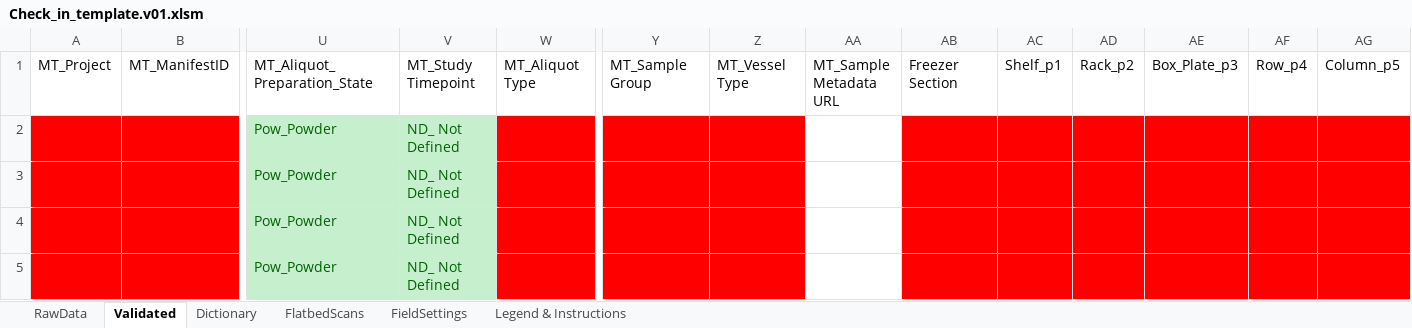
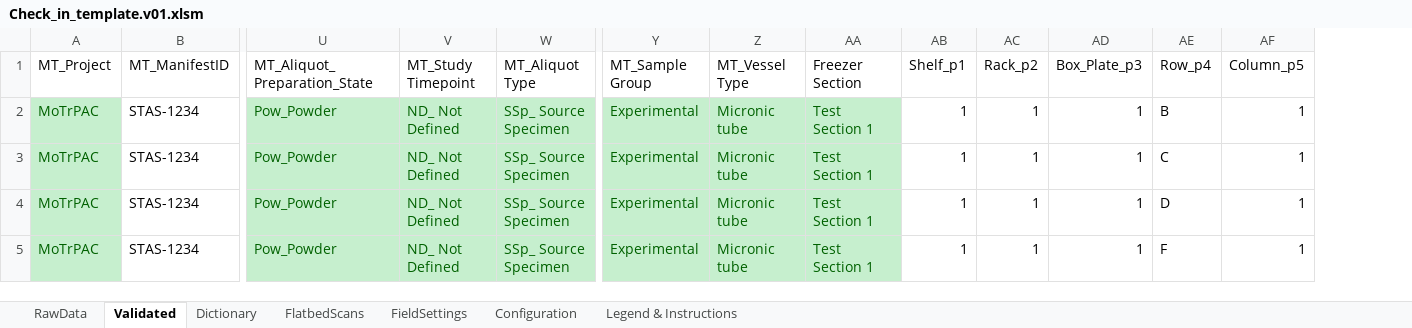
Before and after one commit to stasrira/Mount_Sinai_Mater_Import_Template, an Excel workbook: Check_in_template.v01.xlsm, sheet Validated, drawn as a sheet; only a part is shown, gaps mark what is left out; values as stored, in another font and other column widths than the file's, no borders; removed rows and columns are numbered as before the commit, all else as after; rows hold the shown columns only; the diff names each change by its address in the sheet, - before the commit and + after, or states it on an @@ line.

```diff
--- a/Check_in_template.v01.xlsm (sheet Validated)
+++ b/Check_in_template.v01.xlsm (sheet Validated)
@@ sheet tab unhidden: Configuration @@
-column AA (MT_Sample Metadata URL), empty
-row 2:  |  | Pow_Powder | ND_ Not Defined
-row 3:  |  | Pow_Powder | ND_ Not Defined
-row 4:  |  | Pow_Powder | ND_ Not Defined
-row 5:  |  | Pow_Powder | ND_ Not Defined
+row 2: MoTrPAC | STAS-1234 | Pow_Powder | ND_ Not Defined | SSp_ Source Specimen | Experimental | Micronic tube | Test Section 1 | 1 | 1 | 1 | B | 1
+row 3: MoTrPAC | STAS-1234 | Pow_Powder | ND_ Not Defined | SSp_ Source Specimen | Experimental | Micronic tube | Test Section 1 | 1 | 1 | 1 | C | 1
+row 4: MoTrPAC | STAS-1234 | Pow_Powder | ND_ Not Defined | SSp_ Source Specimen | Experimental | Micronic tube | Test Section 1 | 1 | 1 | 1 | D | 1
+row 5: MoTrPAC | STAS-1234 | Pow_Powder | ND_ Not Defined | SSp_ Source Specimen | Experimental | Micronic tube | Test Section 1 | 1 | 1 | 1 | F | 1
```
Also changed, not shown: sheet Dictionary, sheet FlatbedScans, sheet RawData, sheet FieldSettings, charts or pictures, 4 other files.
